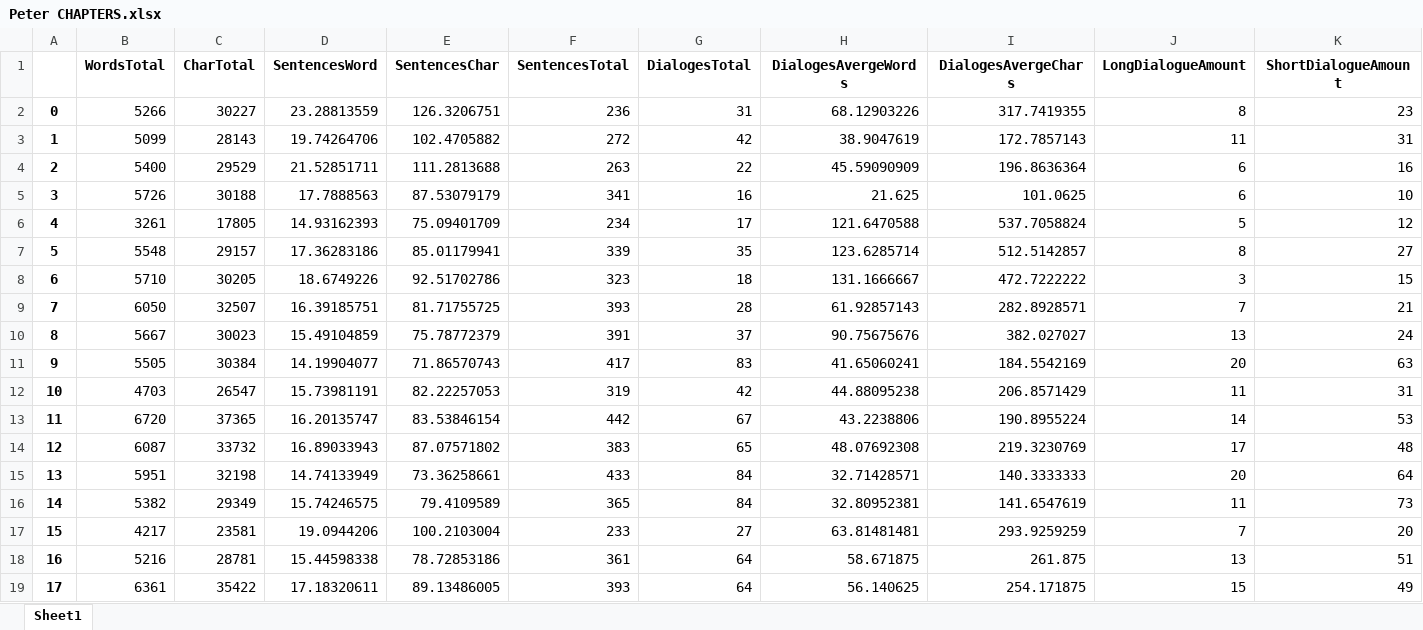
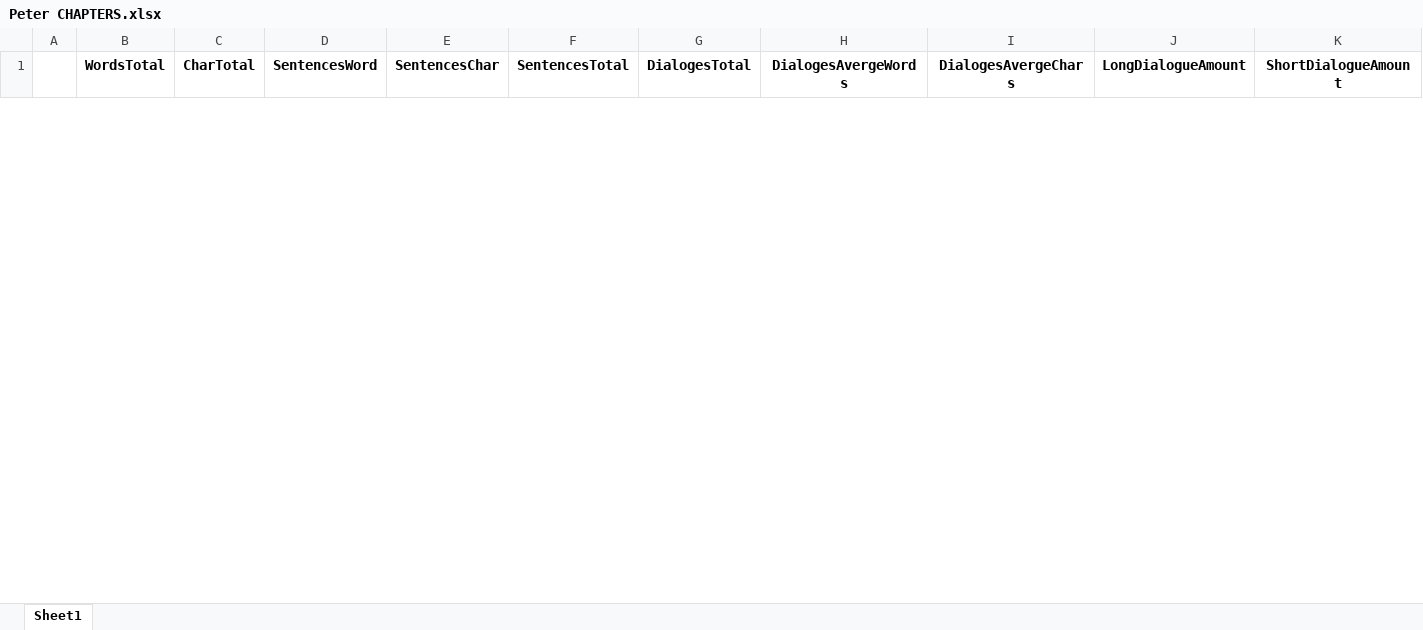
Before and after one commit to pawo97/MachineBookExtract, an Excel workbook: MachineBookExtract/output/Peter CHAPTERS.xlsx, sheet Sheet1, drawn as a sheet; only a part is shown; values as stored, in another font and other column widths than the file's, no borders; removed rows and columns are numbered as before the commit, all else as after; rows hold the shown columns only; the diff covers the shown part only; the diff names each change by its address in the sheet, - before the commit and + after, or states it on an @@ line.

```diff
--- a/MachineBookExtract/output/Peter CHAPTERS.xlsx (sheet Sheet1)
+++ b/MachineBookExtract/output/Peter CHAPTERS.xlsx (sheet Sheet1)
-row 2: 0 | 5266 | 30227 | 23.28813559 | 126.3206751 | 236 | 31 | 68.12903226 | 317.7419355 | 8 | 23
-row 3: 1 | 5099 | 28143 | 19.74264706 | 102.4705882 | 272 | 42 | 38.9047619 | 172.7857143 | 11 | 31
-row 4: 2 | 5400 | 29529 | 21.52851711 | 111.2813688 | 263 | 22 | 45.59090909 | 196.8636364 | 6 | 16
-row 5: 3 | 5726 | 30188 | 17.7888563 | 87.53079179 | 341 | 16 | 21.625 | 101.0625 | 6 | 10
-row 6: 4 | 3261 | 17805 | 14.93162393 | 75.09401709 | 234 | 17 | 121.6470588 | 537.7058824 | 5 | 12
-row 7: 5 | 5548 | 29157 | 17.36283186 | 85.01179941 | 339 | 35 | 123.6285714 | 512.5142857 | 8 | 27
-row 8: 6 | 5710 | 30205 | 18.6749226 | 92.51702786 | 323 | 18 | 131.1666667 | 472.7222222 | 3 | 15
-row 9: 7 | 6050 | 32507 | 16.39185751 | 81.71755725 | 393 | 28 | 61.92857143 | 282.8928571 | 7 | 21
-row 10: 8 | 5667 | 30023 | 15.49104859 | 75.78772379 | 391 | 37 | 90.75675676 | 382.027027 | 13 | 24
-row 11: 9 | 5505 | 30384 | 14.19904077 | 71.86570743 | 417 | 83 | 41.65060241 | 184.5542169 | 20 | 63
-row 12: 10 | 4703 | 26547 | 15.73981191 | 82.22257053 | 319 | 42 | 44.88095238 | 206.8571429 | 11 | 31
-row 13: 11 | 6720 | 37365 | 16.20135747 | 83.53846154 | 442 | 67 | 43.2238806 | 190.8955224 | 14 | 53
-row 14: 12 | 6087 | 33732 | 16.89033943 | 87.07571802 | 383 | 65 | 48.07692308 | 219.3230769 | 17 | 48
-row 15: 13 | 5951 | 32198 | 14.74133949 | 73.36258661 | 433 | 84 | 32.71428571 | 140.3333333 | 20 | 64
-row 16: 14 | 5382 | 29349 | 15.74246575 | 79.4109589 | 365 | 84 | 32.80952381 | 141.6547619 | 11 | 73
-row 17: 15 | 4217 | 23581 | 19.0944206 | 100.2103004 | 233 | 27 | 63.81481481 | 293.9259259 | 7 | 20
-row 18: 16 | 5216 | 28781 | 15.44598338 | 78.72853186 | 361 | 64 | 58.671875 | 261.875 | 13 | 51
-row 19: 17 | 6361 | 35422 | 17.18320611 | 89.13486005 | 393 | 64 | 56.140625 | 254.171875 | 15 | 49
```
Also changed, not shown: 5 added rows and 9 removed rows elsewhere in this sheet, 3 other files.
